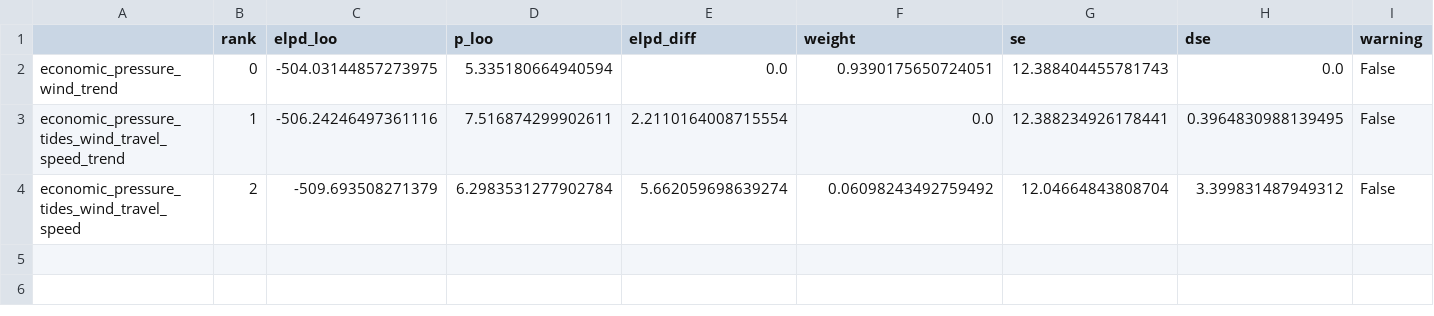
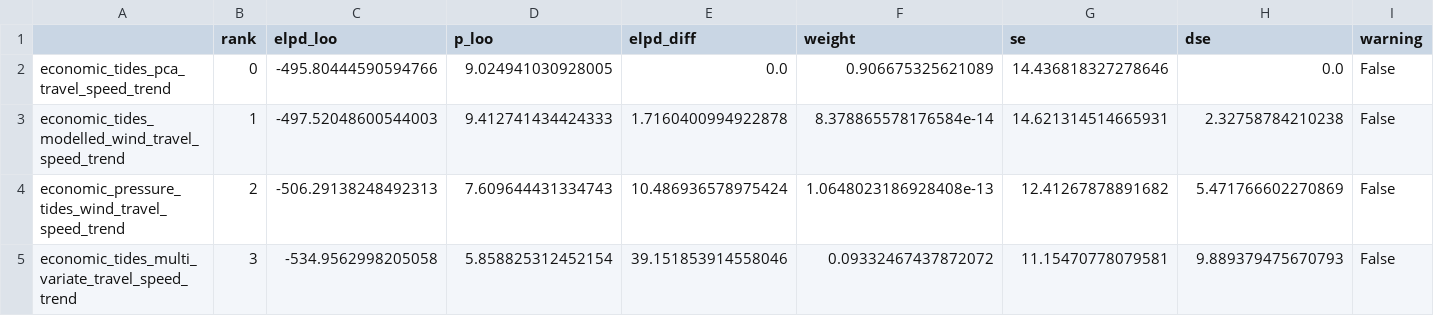
Before and after one commit to JohnFaxeJensen/Speciale, a CSV file: Code/Week2/Plots/model_comparison_loo.csv, drawn as a sheet; only a part is shown; removed rows and columns are numbered as before the commit, all else as after; rows hold the shown columns only; the diff names each change by its address in the sheet, - before the commit and + after, or states it on an @@ line.

```diff
--- a/Code/Week2/Plots/model_comparison_loo.csv
+++ b/Code/Week2/Plots/model_comparison_loo.csv
-A2: economic_pressure_wind_trend
+A2: economic_tides_pca_travel_speed_trend
-C2 (elpd_loo): -504.03144857273975
+C2 (elpd_loo): -495.80444590594766
-D2 (p_loo): 5.335180664940594
+D2 (p_loo): 9.024941030928005
-F2 (weight): 0.9390175650724051
+F2 (weight): 0.906675325621089
-G2 (se): 12.388404455781743
+G2 (se): 14.436818327278646
+row 3: economic_tides_modelled_wind_travel_speed_trend | 1 | -497.52048600544003 | 9.412741434424333 | 1.7160400994922878 | 8.378865578176584e-14 | 14.621314514665931 | 2.32758784210238 | False
-B4 (rank): 1
+B4 (rank): 2
-C4 (elpd_loo): -506.24246497361116
+C4 (elpd_loo): -506.29138248492313
-D4 (p_loo): 7.516874299902611
+D4 (p_loo): 7.609644431334743
-E4 (elpd_diff): 2.2110164008715554
+E4 (elpd_diff): 10.486936578975424
-F4 (weight): 0.0
+F4 (weight): 1.0648023186928408e-13
-G4 (se): 12.388234926178441
+G4 (se): 12.41267878891682
-H4 (dse): 0.3964830988139495
+H4 (dse): 5.471766602270869
-row 4: economic_pressure_tides_wind_travel_speed | 2 | -509.693508271379 | 6.2983531277902784 | 5.662059698639274 | 0.06098243492759492 | 12.04664843808704 | 3.399831487949312 | False
+row 5: economic_tides_multi_variate_travel_speed_trend | 3 | -534.9562998205058 | 5.858825312452154 | 39.151853914558046 | 0.09332467437872072 | 11.15470778079581 | 9.889379475670793 | False
```
Also changed, not shown: 30 other files.
